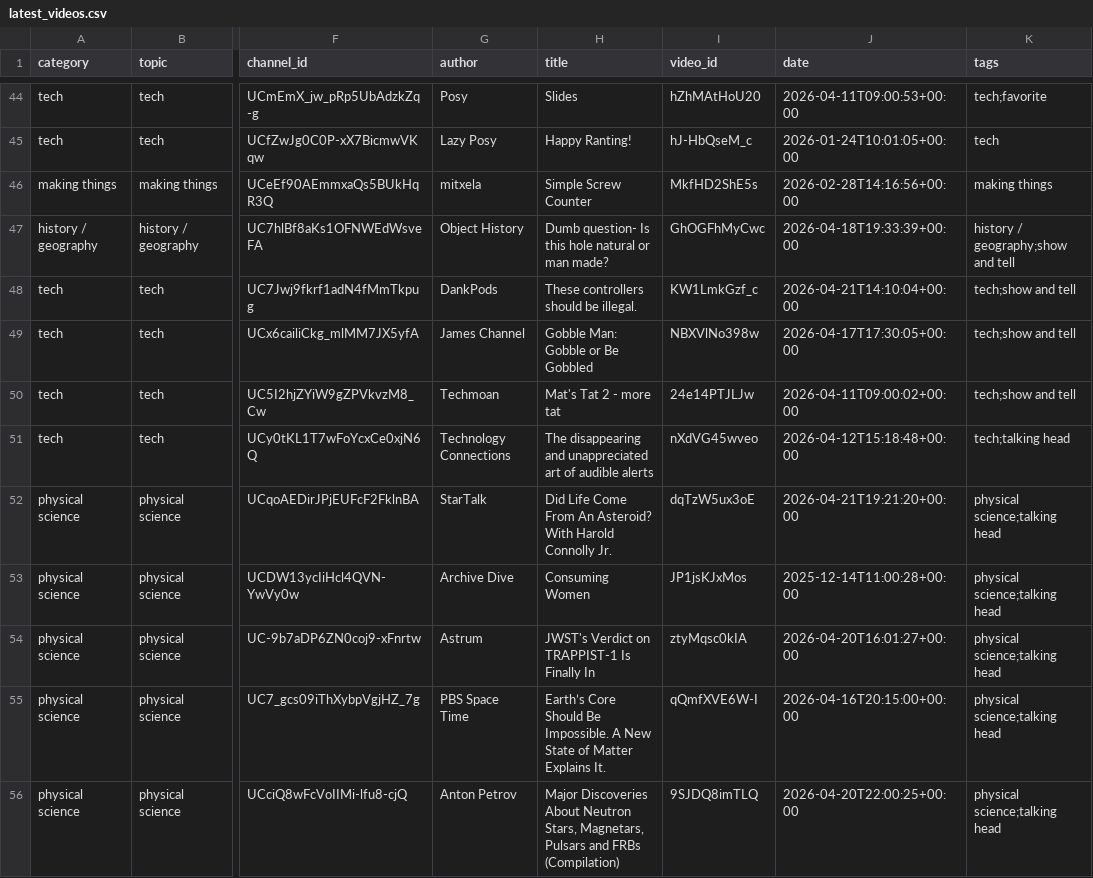
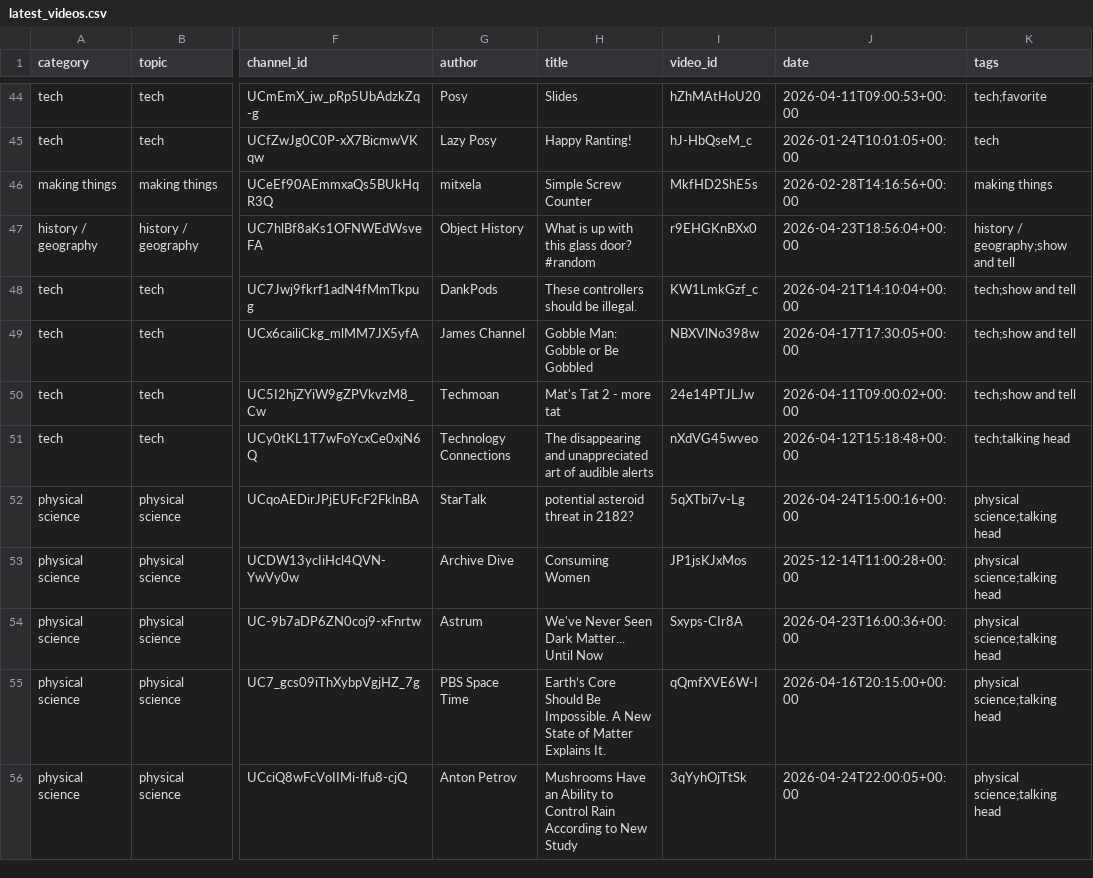
Before and after one commit to RMWinslow/ytrss, a CSV file: latest_videos.csv, drawn as a sheet; only a part is shown, gaps mark what is left out; the diff covers the shown part only; the diff names each change by its address in the sheet, - before the commit and + after, or states it on an @@ line.

```diff
--- a/latest_videos.csv
+++ b/latest_videos.csv
-H47 (title): Dumb question- Is this hole natural or man made?
+H47 (title): What is up with this glass door? #random
-I47 (video_id): GhOGFhMyCwc
+I47 (video_id): r9EHGKnBXx0
-J47 (date): 2026-04-18T19:33:39+00:00
+J47 (date): 2026-04-23T18:56:04+00:00
-H52 (title): Did Life Come From An Asteroid? With Harold Connolly Jr.
+H52 (title): potential asteroid threat in 2182?
-I52 (video_id): dqTzW5ux3oE
+I52 (video_id): 5qXTbi7v-Lg
-J52 (date): 2026-04-21T19:21:20+00:00
+J52 (date): 2026-04-24T15:00:16+00:00
-H54 (title): JWST's Verdict on TRAPPIST-1 Is Finally In
+H54 (title): We've Never Seen Dark Matter... Until Now
-I54 (video_id): ztyMqsc0kIA
+I54 (video_id): Sxyps-CIr8A
-J54 (date): 2026-04-20T16:01:27+00:00
+J54 (date): 2026-04-23T16:00:36+00:00
-H56 (title): Major Discoveries About Neutron Stars, Magnetars, Pulsars and FRBs (Compilation)
+H56 (title): Mushrooms Have an Ability to Control Rain According to New Study
-I56 (video_id): 9SJDQ8imTLQ
+I56 (video_id): 3qYyhOjTtSk
-J56 (date): 2026-04-20T22:00:25+00:00
+J56 (date): 2026-04-24T22:00:05+00:00
```
Also changed, not shown: 134 edited cells elsewhere in this file, 1 other file.
